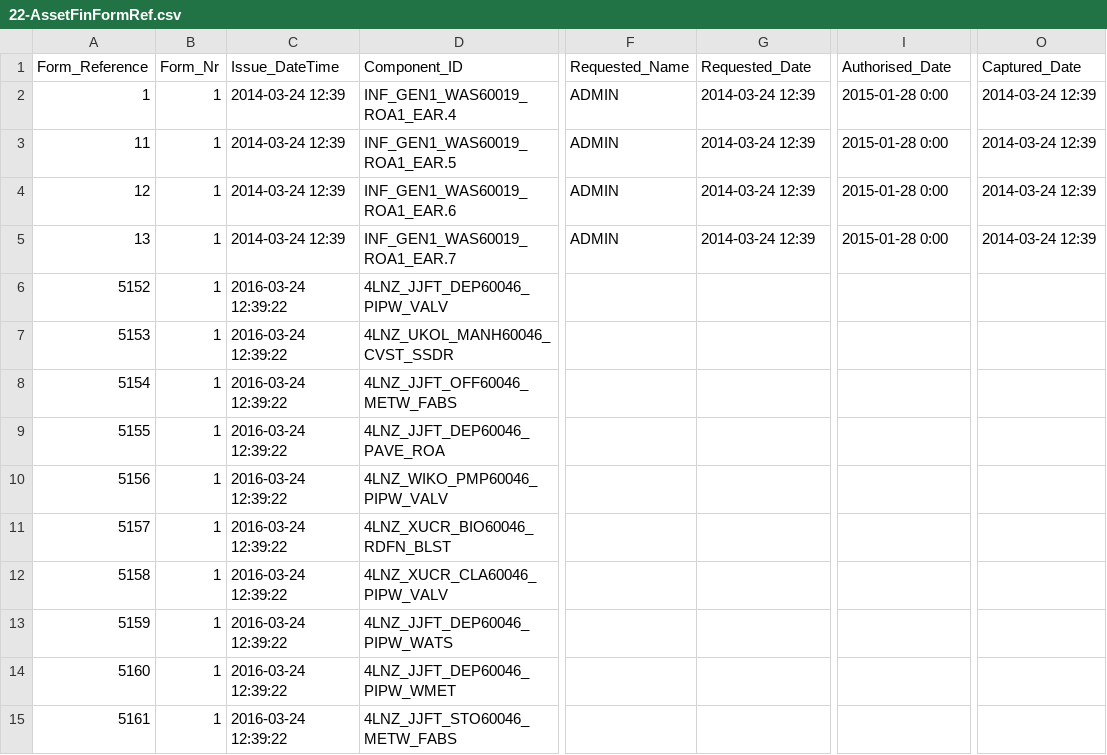
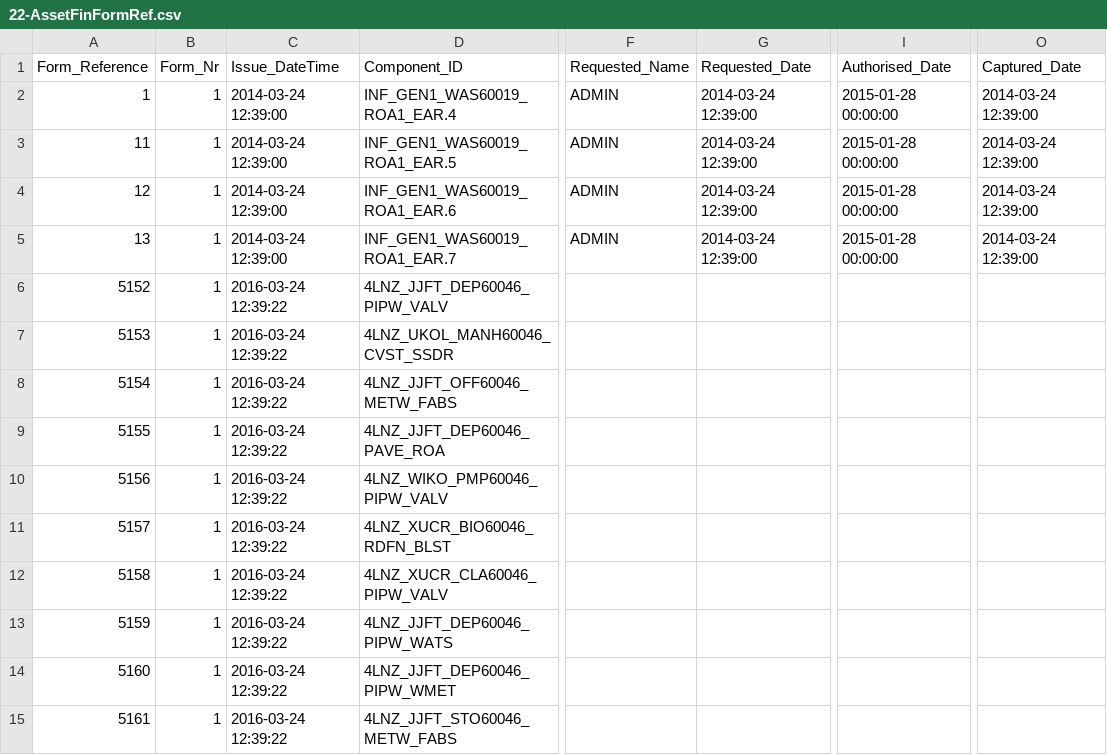
Before and after one commit to IMQS/imqs-asset-testing, a CSV file: scripts/v6/prime/22-AssetFinFormRef.csv, drawn as a sheet; only a part is shown, gaps mark what is left out; the diff names each change by its address in the sheet, - before the commit and + after, or states it on an @@ line.

Commit message:
Fixed dates

```diff
--- a/scripts/v6/prime/22-AssetFinFormRef.csv
+++ b/scripts/v6/prime/22-AssetFinFormRef.csv
-C2:C5 (Issue_DateTime): 2014-03-24 12:39
+C2:C5 (Issue_DateTime): 2014-03-24 12:39:00
-G2:G5 (Requested_Date): 2014-03-24 12:39
+G2:G5 (Requested_Date): 2014-03-24 12:39:00
-I2:I5 (Authorised_Date): 2015-01-28 0:00
+I2:I5 (Authorised_Date): 2015-01-28 00:00:00
-O2:O5 (Captured_Date): 2014-03-24 12:39
+O2:O5 (Captured_Date): 2014-03-24 12:39:00
```
